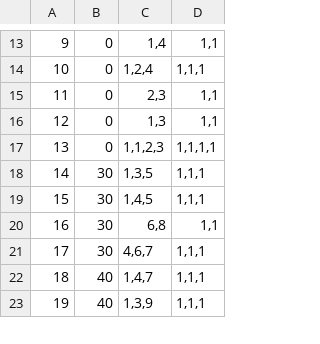
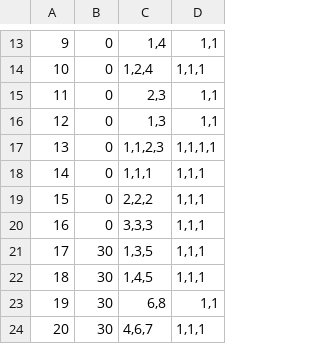
Before and after one commit to PenguinPistol/Dispose_Break, a CSV file: Dispose Break/Assets/Resources/Data/InfinityModeGroup.csv, drawn as a sheet; only a part is shown, gaps mark what is left out; the shorter side is filled out with more unchanged rows; addresses are those after the commit; the diff names each change by its address in the sheet, - before the commit and + after, or states it on an @@ line.

```diff
--- a/Dispose Break/Assets/Resources/Data/InfinityModeGroup.csv
+++ b/Dispose Break/Assets/Resources/Data/InfinityModeGroup.csv
+row 18: 14 | 0 | 1,1,1 | 1,1,1
+row 19: 15 | 0 | 2,2,2 | 1,1,1
+row 20: 16 | 0 | 3,3,3 | 1,1,1
@@ column A renumbered between rows 21 and 45 @@
```
Also changed, not shown: 1 other file.
